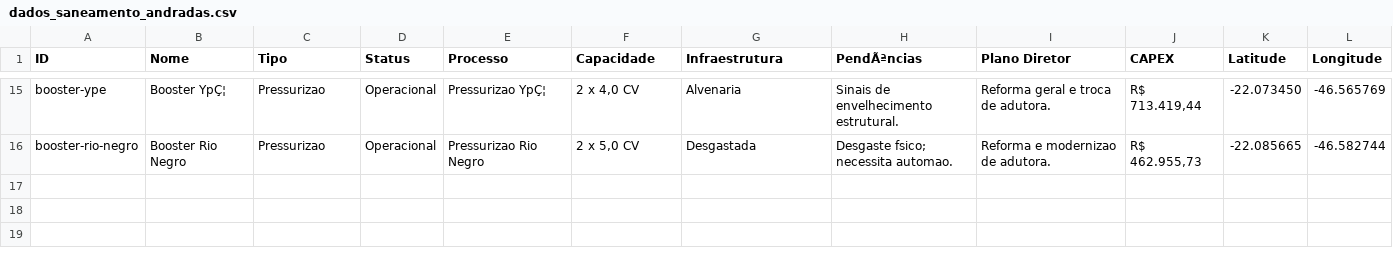
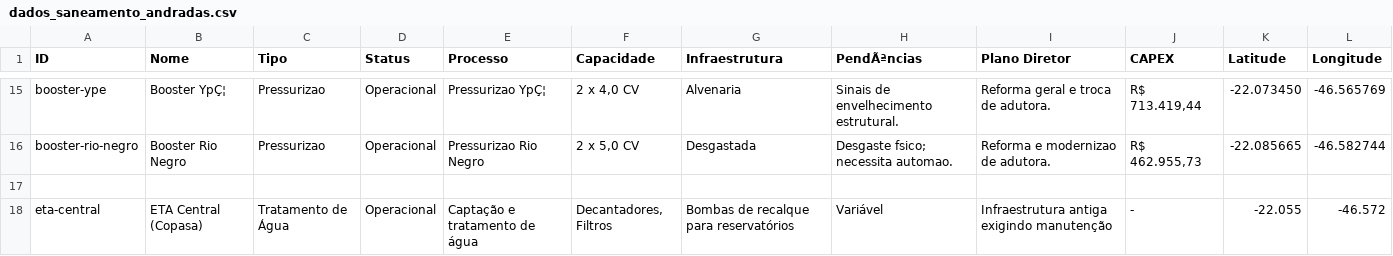
Before and after one commit to juliarmeira/rotas-saneamento-andradas, a CSV file: dados_saneamento_andradas.csv, drawn as a sheet; only a part is shown, gaps mark what is left out.

Commit message:
docs: finalize data synchronization for ETAs and align CSV with map points

```diff
--- a/dados_saneamento_andradas.csv
+++ b/dados_saneamento_andradas.csv
@@ -16 +16,3 @@
 "booster-rio-negro","Booster Rio Negro","Pressurizao","Operacional","Pressurizao Rio Negro","2 x 5,0 CV","Desgastada","Desgaste fsico; necessita automao.","Reforma e modernizao de adutora.","R$ 462.955,73","-22.085665","-46.582744"
+
+"eta-central","ETA Central (Copasa)","Tratamento de Água","Operacional","Captação e tratamento de água","Decantadores, Filtros","Bombas de recalque para reservatórios","Variável","Infraestrutura antiga exigindo manutenção","-","-22.055","-46.572"
```
